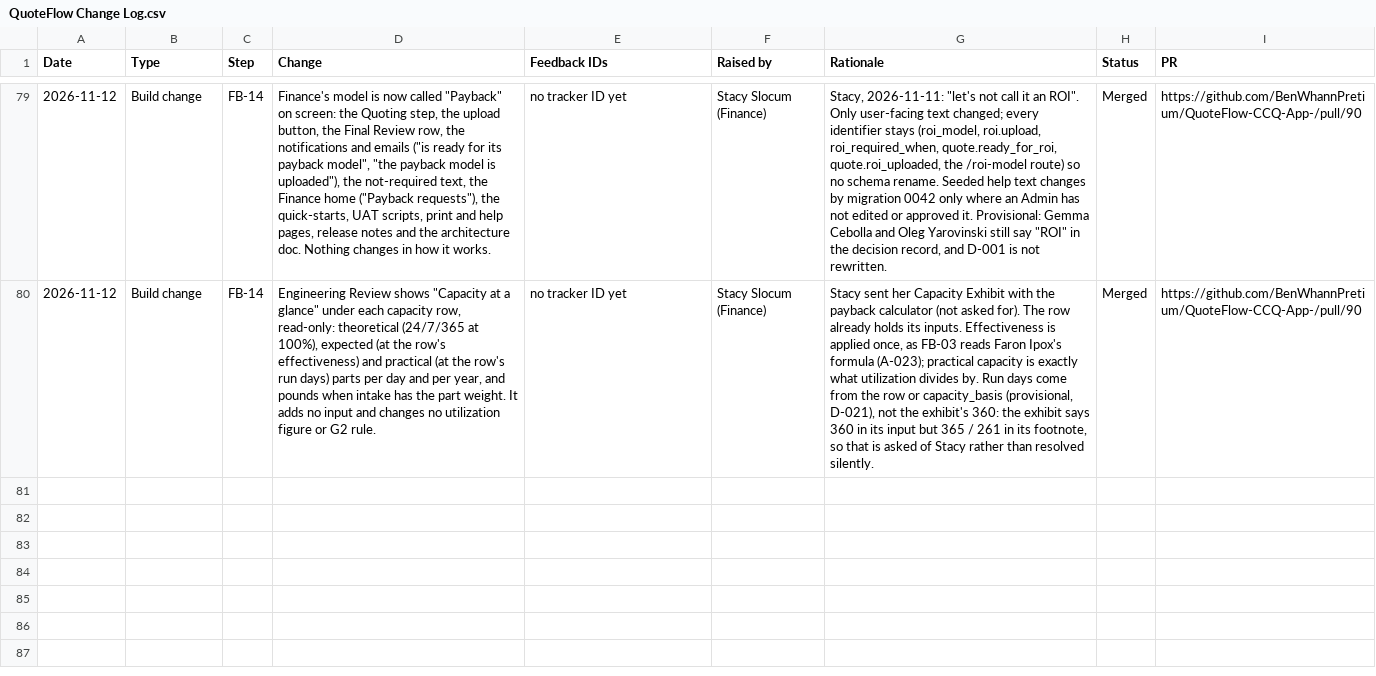
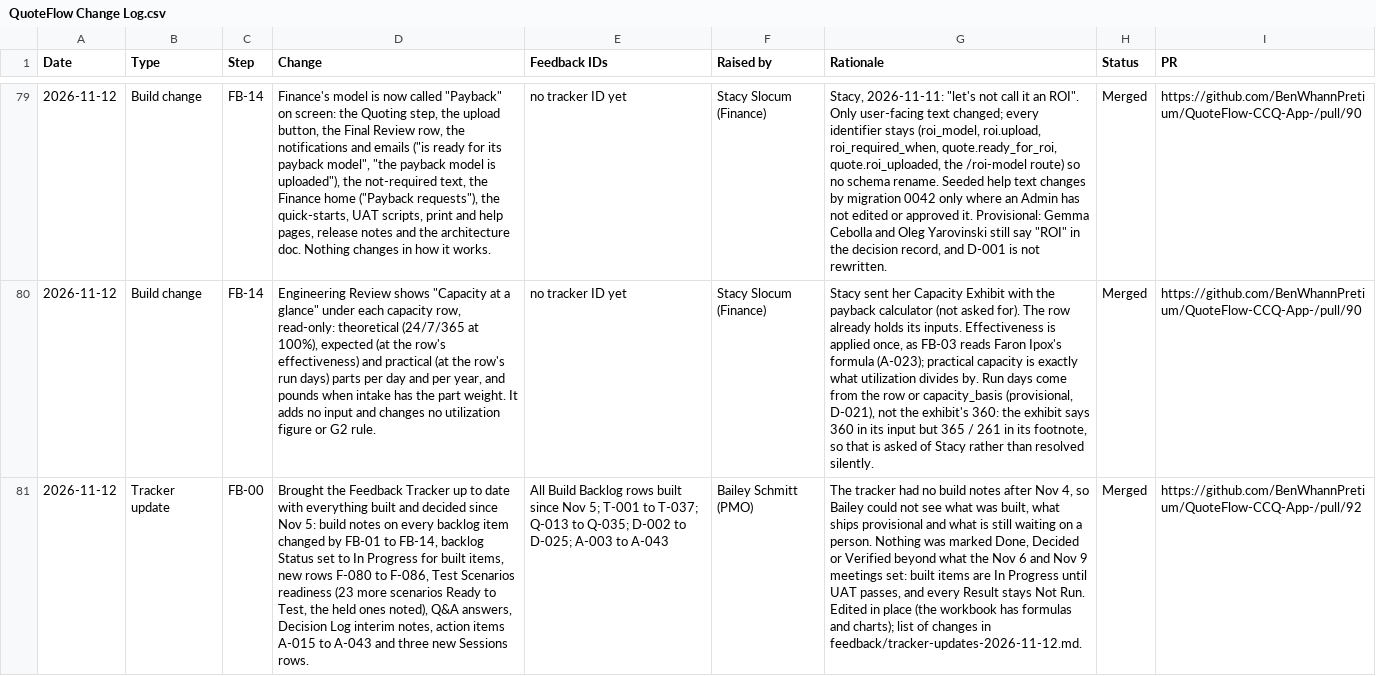
Before and after one commit to BenWhannPretium/QuoteFlow-CCQ-App-, a CSV file: docs/build-guide/feedback/QuoteFlow Change Log.csv, drawn as a sheet; only a part is shown, gaps mark what is left out; the diff names each change by its address in the sheet, - before the commit and + after, or states it on an @@ line.

```diff
--- a/docs/build-guide/feedback/QuoteFlow Change Log.csv
+++ b/docs/build-guide/feedback/QuoteFlow Change Log.csv
+row 81: 2026-11-12 | Tracker update | FB-00 | Brought the Feedback Tracker up to date with everything built and decided since Nov 5: build notes on every backlog item changed by FB-01 to FB-14, backlog Status set to In Progress for built items, new rows F-080 to F-086, Test Scenarios readiness (23 more scenarios Ready to Test, the held ones noted), Q&A answers, Decision Log interim notes, action items A-015 to A-043 and three new Sessions rows. | All Build Backlog rows built since Nov 5; T-001 to T-037; Q-013 to Q-035; D-002 to D-025; A-003 to A-043 | Bailey Schmitt (PMO) | The tracker had no build notes after Nov 4, so Bailey could not see what was built, what ships provisional and what is still waiting on a person. Nothing was marked Done, Decided or Verified beyond what the Nov 6 and Nov 9 meetings set: built items are In Progress until UAT passes, and every Result stays Not Run. Edited in place (the workbook has formulas and charts); list of changes in feedback/tracker-updates-2026-11-12.md. | Merged | https://github.com/BenWhannPretium/QuoteFlow-CCQ-App-/pull/92
```
Also changed, not shown: 2 other files.
